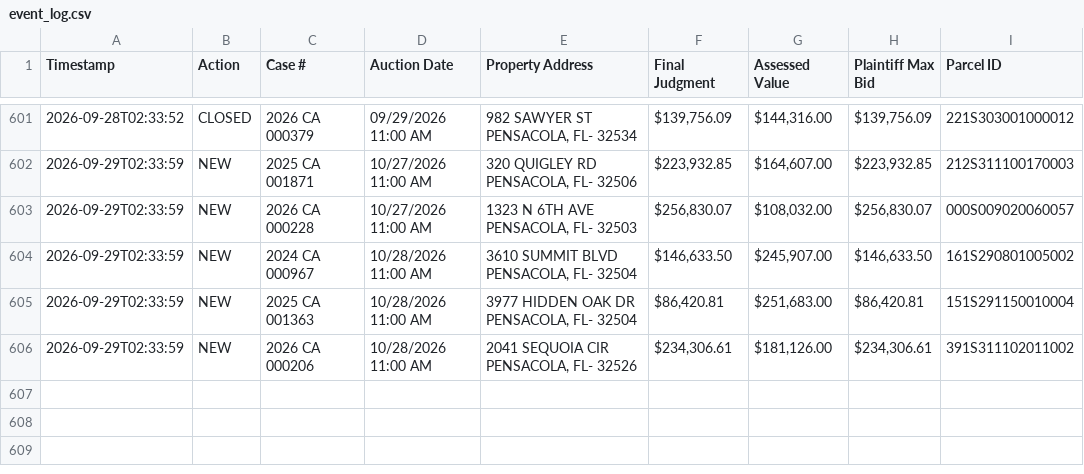
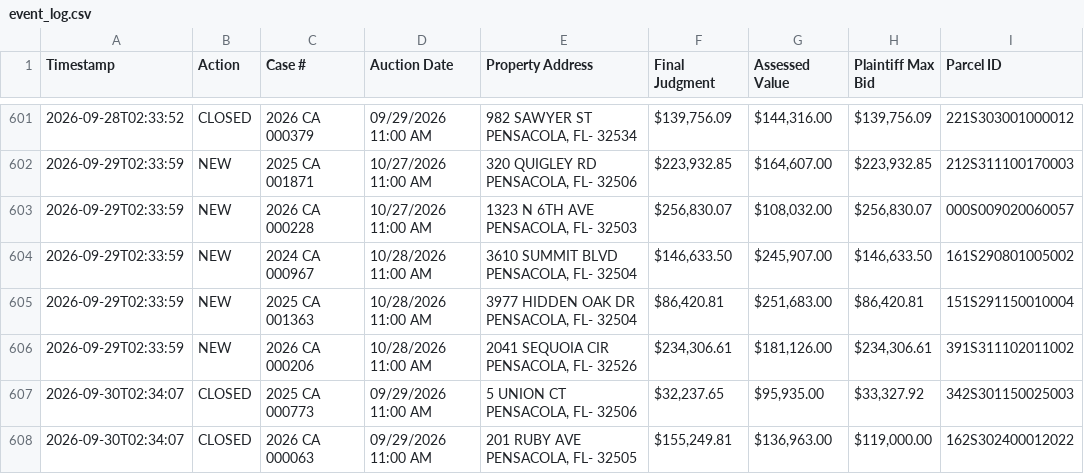
Before and after one commit to figlesias7/realforeclose-escambia, a CSV file: data/event_log.csv, drawn as a sheet; only a part is shown, gaps mark what is left out; the diff names each change by its address in the sheet, - before the commit and + after, or states it on an @@ line.

```diff
--- a/data/event_log.csv
+++ b/data/event_log.csv
+row 607: 2026-09-30T02:34:07 | CLOSED | 2025 CA 000773 | 09/29/2026 11:00 AM | 5 UNION CT PENSACOLA, FL- 32506 | $32,237.65 | $95,935.00 | $33,327.92 | 342S301150025003
+row 608: 2026-09-30T02:34:07 | CLOSED | 2026 CA 000063 | 09/29/2026 11:00 AM | 201 RUBY AVE PENSACOLA, FL- 32505 | $155,249.81 | $136,963.00 | $119,000.00 | 162S302400012022
```
Also changed, not shown: 3 other files.
